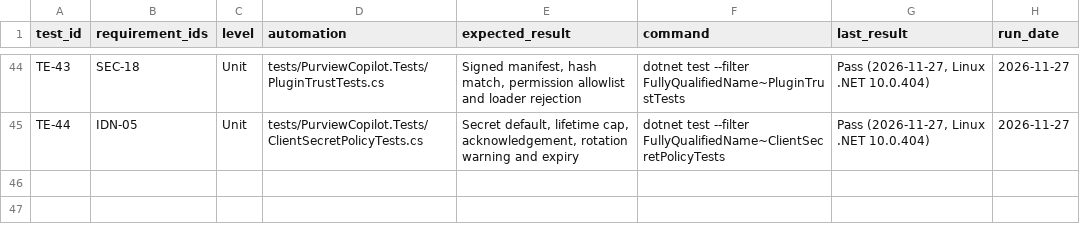
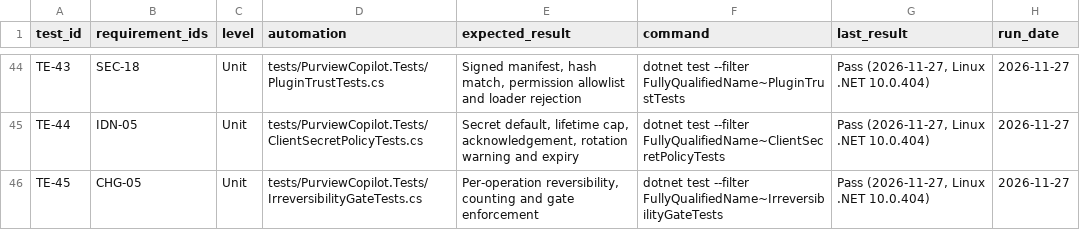
Before and after one commit to rajtechlead/Purview-Setup, a CSV file: docs/project/trackers/04-test-evidence.csv, drawn as a sheet; only a part is shown, gaps mark what is left out.

```diff
--- a/docs/project/trackers/04-test-evidence.csv
+++ b/docs/project/trackers/04-test-evidence.csv
@@ -45 +45,2 @@ TE-43,SEC-18,Unit,tests/PurviewCopilot.Tests/PluginTrustTests.cs,"Signed manifes
 TE-44,IDN-05,Unit,tests/PurviewCopilot.Tests/ClientSecretPolicyTests.cs,"Secret default, lifetime cap, acknowledgement, rotation warning and expiry",dotnet test --filter FullyQualifiedName~ClientSecretPolicyTests,"Pass (2026-11-27, Linux .NET 10.0.404)",2026-11-27
+TE-45,CHG-05,Unit,tests/PurviewCopilot.Tests/IrreversibilityGateTests.cs,"Per-operation reversibility, counting and gate enforcement",dotnet test --filter FullyQualifiedName~IrreversibilityGateTests,"Pass (2026-11-27, Linux .NET 10.0.404)",2026-11-27
```
Also changed, not shown: docs/project/trackers/01-requirements.csv, 11 other files.
